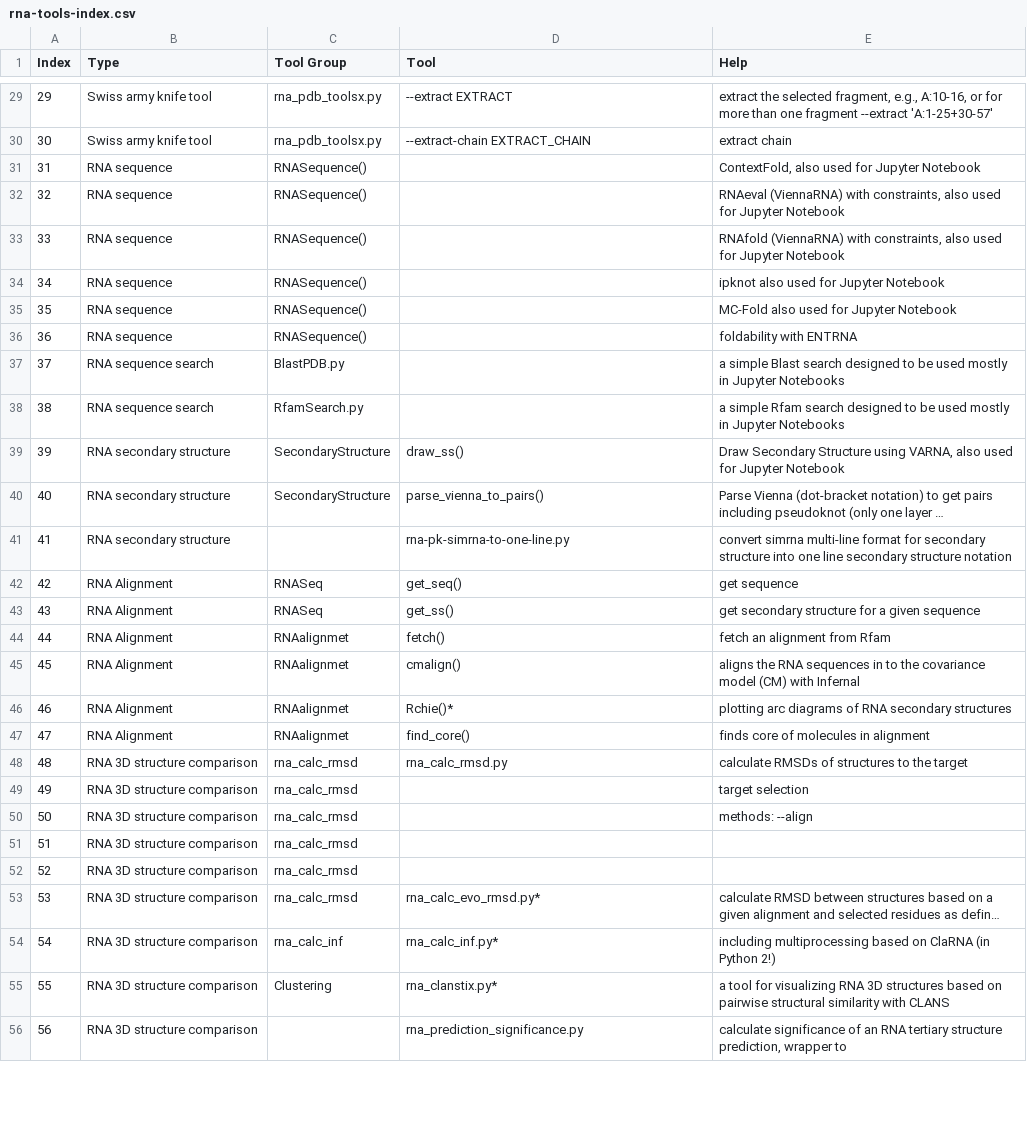
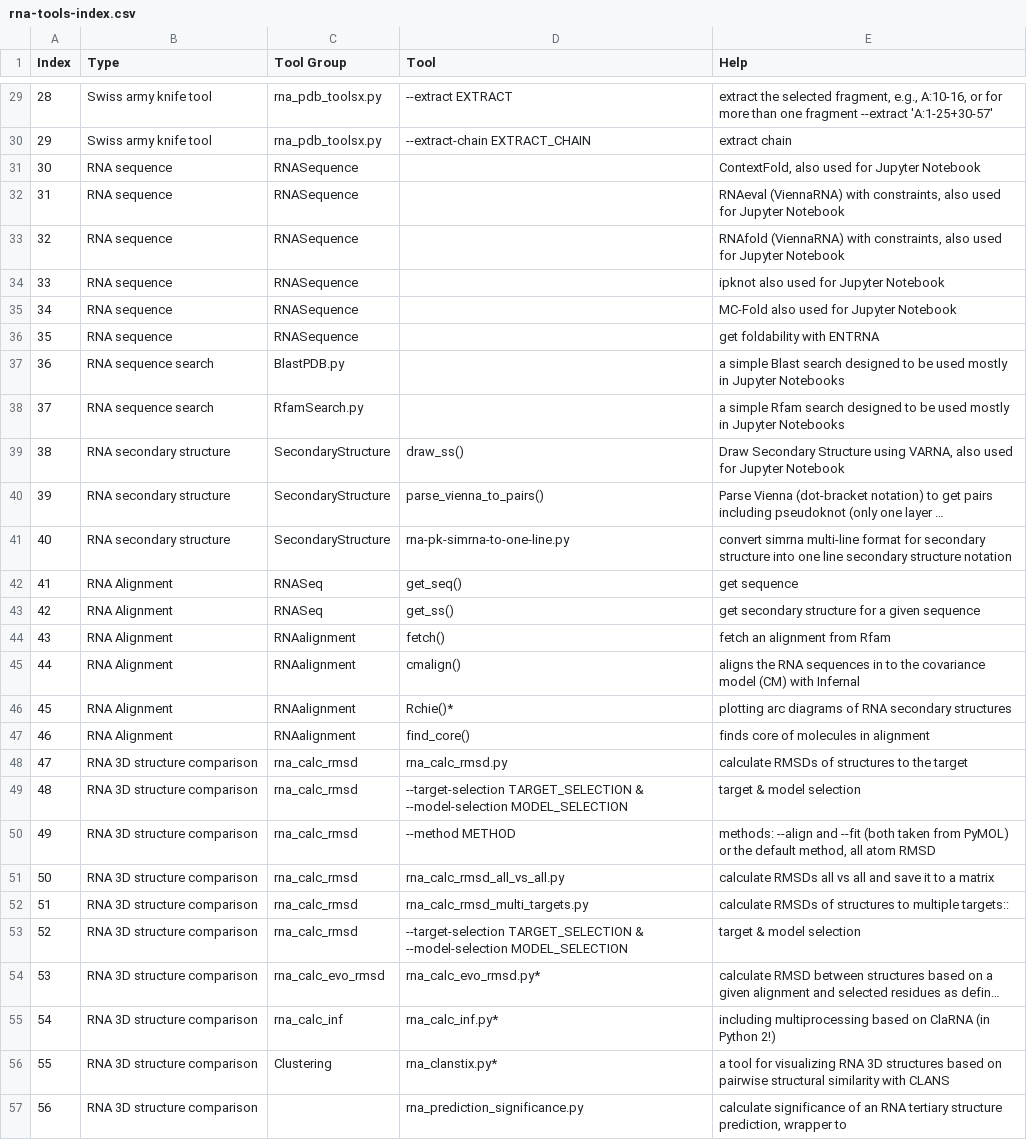
Before and after one commit to mmagnus/rna-tools, a CSV file: rna-tools-index.csv, drawn as a sheet; only a part is shown, gaps mark what is left out; long unchanged cells end in …; removed rows and columns are numbered as before the commit, all else as after; the diff covers the shown part only; the diff names each change by its address in the sheet, - before the commit and + after, or states it on an @@ line.

```diff
--- a/rna-tools-index.csv
+++ b/rna-tools-index.csv
@@ column A (Index) renumbered between rows 21 and 71 @@
-C31:C36 (Tool Group): RNASequence()
+C31:C36 (Tool Group): RNASequence
-E36 (Help): foldability with ENTRNA
+E36 (Help): get foldability with ENTRNA
-C41 (Tool Group): (empty)
+C41 (Tool Group): SecondaryStructure
-C44:C47 (Tool Group): RNAalignmet
+C44:C47 (Tool Group): RNAalignment
-D49 (Tool): (empty)
+D49 (Tool): --target-selection TARGET_SELECTION & --model-selection MODEL_SELECTION
-E49 (Help): target selection
+E49 (Help): target & model selection
+row 50: 49 | RNA 3D structure comparison | rna_calc_rmsd | --method METHOD | methods: --align and --fit (both taken from PyMOL) or the default method, all atom RMSD
+row 51: 50 | RNA 3D structure comparison | rna_calc_rmsd | rna_calc_rmsd_all_vs_all.py | calculate RMSDs all vs all and save it to a matrix
+row 52: 51 | RNA 3D structure comparison | rna_calc_rmsd | rna_calc_rmsd_multi_targets.py | calculate RMSDs of structures to multiple targets::
-D53 (Tool): (empty)
+D53 (Tool): --target-selection TARGET_SELECTION & --model-selection MODEL_SELECTION
-E53 (Help): methods: --align
+E53 (Help): target & model selection
-row 51: 51 | RNA 3D structure comparison | rna_calc_rmsd
-row 52: 52 | RNA 3D structure comparison | rna_calc_rmsd
-C54 (Tool Group): rna_calc_rmsd
+C54 (Tool Group): rna_calc_evo_rmsd
```
Also changed, not shown: 1 added row, 8 removed rows and 14 edited cells elsewhere in this file, 14 other files.
